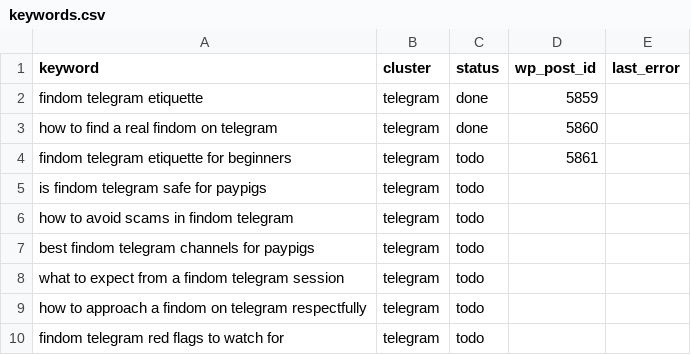
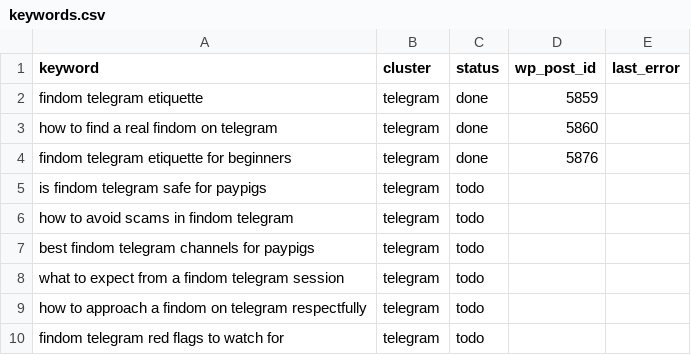
Before and after one commit to yourmoneyslave/yms-reddit-digest, a CSV file: data/keywords.csv, drawn as a sheet; only a part is shown.

Commit message:
seo: update keyword status

```diff
--- a/data/keywords.csv
+++ b/data/keywords.csv
@@ -3,3 +3,3 @@ findom telegram etiquette,telegram,done,5859,
 how to find a real findom on telegram,telegram,done,5860,
-findom telegram etiquette for beginners,telegram,todo,5861,
+findom telegram etiquette for beginners,telegram,done,5876,
 is findom telegram safe for paypigs,telegram,todo,,
```
